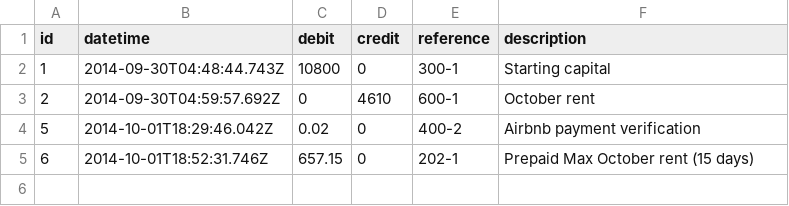
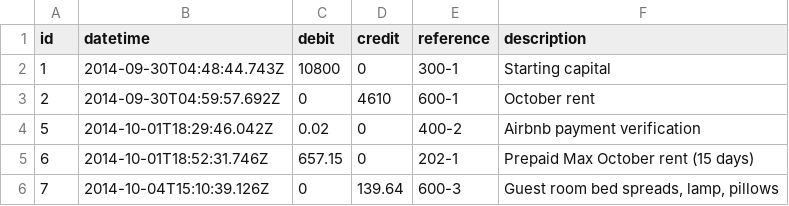
Before and after one commit to maxprogram/brookdale, a TSV file: books/assets/100-cash.tsv, drawn as a sheet.

Commit message:
Add guest room expense

```diff
--- a/books/assets/100-cash.tsv
+++ b/books/assets/100-cash.tsv
@@ -5 +5,2 @@ id	datetime	debit	credit	reference	description
 6	2014-10-01T18:52:31.746Z	657.15	0	202-1	Prepaid Max October rent (15 days)
+7	2014-10-04T15:10:39.126Z	0	139.64	600-3	Guest room bed spreads, lamp, pillows
```
Also changed, not shown: 1 other file.
